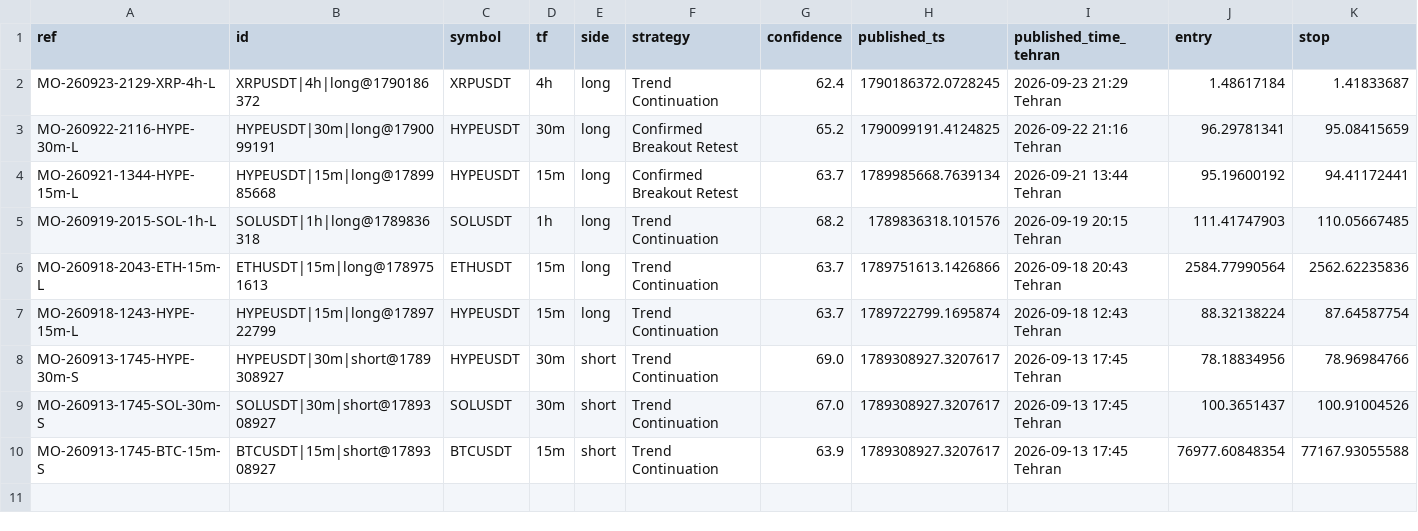
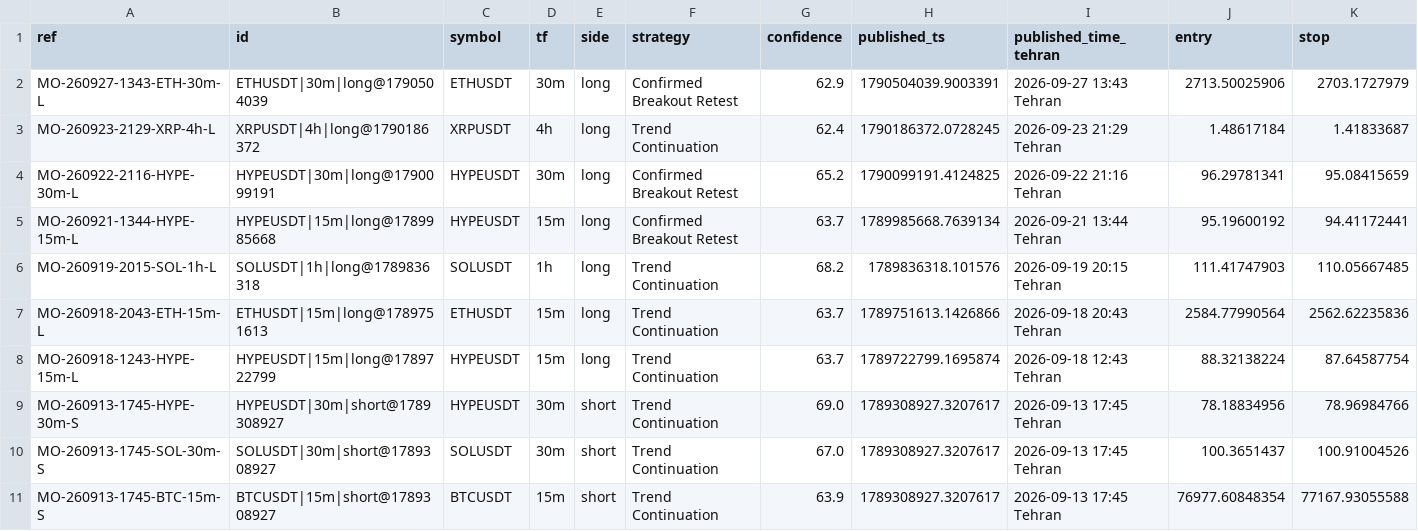
Before and after one commit to msmadanni88/market-observatory, a CSV file: brief/signals.csv, drawn as a sheet; only a part is shown; rows hold the shown columns only; the diff names each change by its address in the sheet, - before the commit and + after, or states it on an @@ line.

```diff
--- a/brief/signals.csv
+++ b/brief/signals.csv
+row 2: MO-260927-1343-ETH-30m-L | ETHUSDT|30m|long@1790504039 | ETHUSDT | 30m | long | Confirmed Breakout Retest | 62.9 | 1790504039.9003391 | 2026-09-27 13:43 Tehran | 2713.50025906 | 2703.1727979
```
Also changed, not shown: 3 other files.
